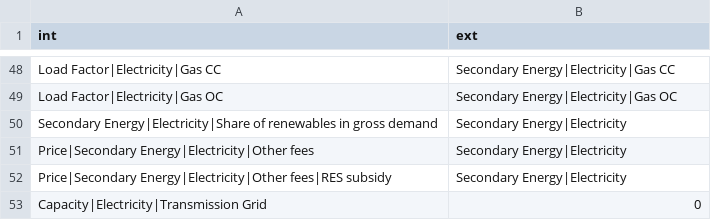
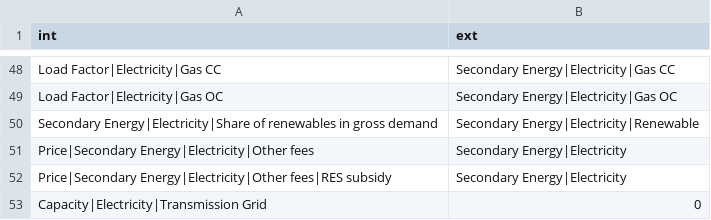
Before and after one commit to pik-piam/limes, a CSV file: inst/extdata/WeightedAverageVars.csv, drawn as a sheet; only a part is shown, gaps mark what is left out.

Commit message:
*limes* correction in share of renewables calculation

```diff
--- a/inst/extdata/WeightedAverageVars.csv
+++ b/inst/extdata/WeightedAverageVars.csv
@@ -49,3 +49,3 @@ Load Factor|Electricity|Gas CC;Secondary Energy|Electricity|Gas CC
 Load Factor|Electricity|Gas OC;Secondary Energy|Electricity|Gas OC
-Secondary Energy|Electricity|Share of renewables in gross demand;Secondary Energy|Electricity
+Secondary Energy|Electricity|Share of renewables in gross demand;Secondary Energy|Electricity|Renewable
 Price|Secondary Energy|Electricity|Other fees;Secondary Energy|Electricity
```
Also changed, not shown: 2 other files.
